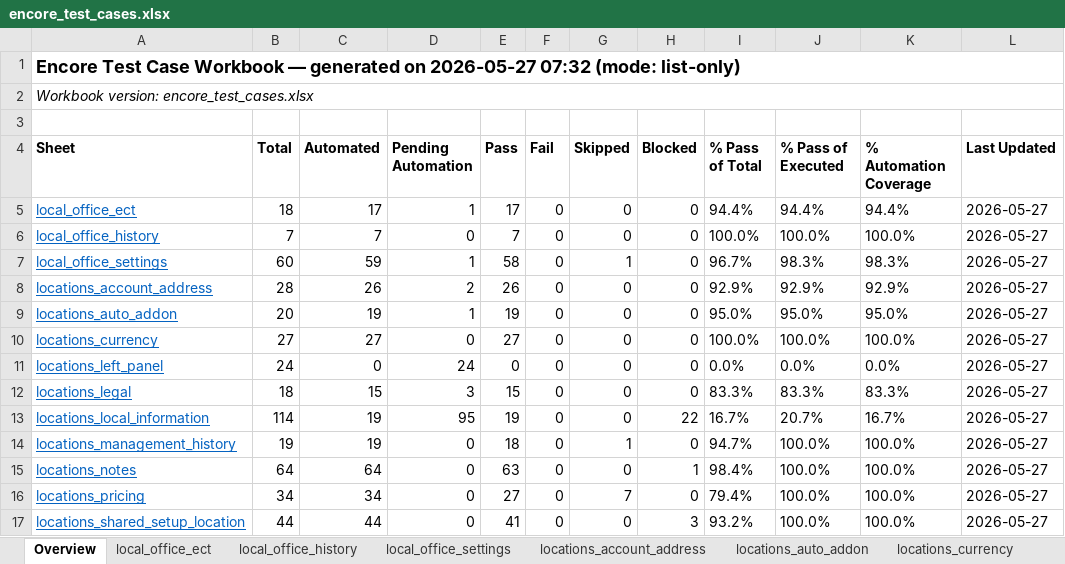
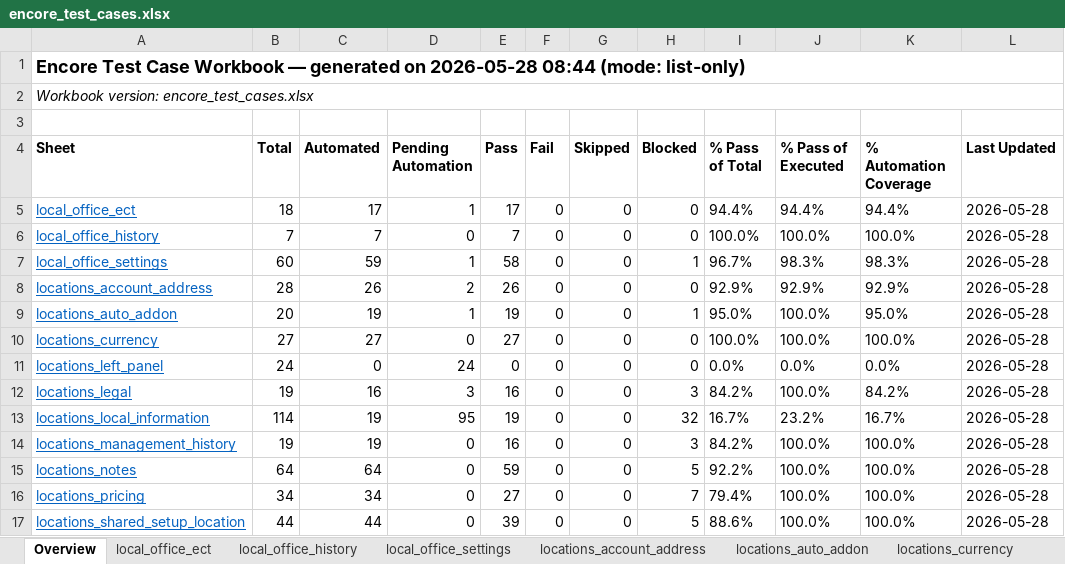
Before and after one commit to omeesham/JBS_Global_Test_Automation_Framework, an Excel workbook: clients/encore/test_cases_xlsx/encore_test_cases.xlsx, sheet Overview, drawn as a sheet; values as stored, in another font and other column widths than the file's, no borders; the diff names each change by its address in the sheet, - before the commit and + after, or states it on an @@ line.

Commit message:
feat(location-legal): FCC coverage + TC-LOC-LGL-019 + workbook refresh
SUBPLAN_LEGAL_FCC: negative-enumeration TC + saveAndConfirm/ensureDefaultState
page hooks + LEGAL_INVALID_SC_VALUE data; navigation registry row; workbook
rebuilt from MD sources (carries Legal + SSL TC additions).

```diff
--- a/clients/encore/test_cases_xlsx/encore_test_cases.xlsx (sheet Overview)
+++ b/clients/encore/test_cases_xlsx/encore_test_cases.xlsx (sheet Overview)
-A1 (Sheet): …generated on 2026-05-27 07:32 (mode: list-only)
+A1 (Sheet): …generated on 2026-05-28 08:44 (mode: list-only)
-L5:L17 (Last Updated): 2026-05-27
+L5:L17 (Last Updated): 2026-05-28
-G7 (Skipped): 1
+G7 (Skipped): 0
-H7 (Blocked): 0
+H7 (Blocked): 1
-H9 (Blocked): 0
+H9 (Blocked): 1
-J9 (% Pass of Executed): 95.0%
+J9 (% Pass of Executed): 100.0%
-B12 (Total): 18
+B12 (Total): 19
-C12 (Automated): 15
+C12 (Automated): 16
-E12 (Pass): 15
+E12 (Pass): 16
-H12 (Blocked): 0
+H12 (Blocked): 3
-I12 (% Pass of Total): 83.3%
+I12 (% Pass of Total): 84.2%
-J12 (% Pass of Executed): 83.3%
+J12 (% Pass of Executed): 100.0%
-K12 (% Automation Coverage): 83.3%
+K12 (% Automation Coverage): 84.2%
-H13 (Blocked): 22
+H13 (Blocked): 32
-J13 (% Pass of Executed): 20.7%
+J13 (% Pass of Executed): 23.2%
-E14 (Pass): 18
+E14 (Pass): 16
-G14 (Skipped): 1
+G14 (Skipped): 0
-H14 (Blocked): 0
+H14 (Blocked): 3
-I14 (% Pass of Total): 94.7%
+I14 (% Pass of Total): 84.2%
-E15 (Pass): 63
+E15 (Pass): 59
-H15 (Blocked): 1
+H15 (Blocked): 5
-I15 (% Pass of Total): 98.4%
+I15 (% Pass of Total): 92.2%
-G16 (Skipped): 7
+G16 (Skipped): 0
-H16 (Blocked): 0
+H16 (Blocked): 7
-E17 (Pass): 41
+E17 (Pass): 39
-H17 (Blocked): 3
+H17 (Blocked): 5
-I17 (% Pass of Total): 93.2%
+I17 (% Pass of Total): 88.6%
```
Also changed, not shown: sheet locations_notes, sheet locations_local_information, sheet locations_shared_setup_location, sheet local_office_settings, sheet locations_auto_addon, sheet locations_legal, 7 more sheets, 5 other files.
